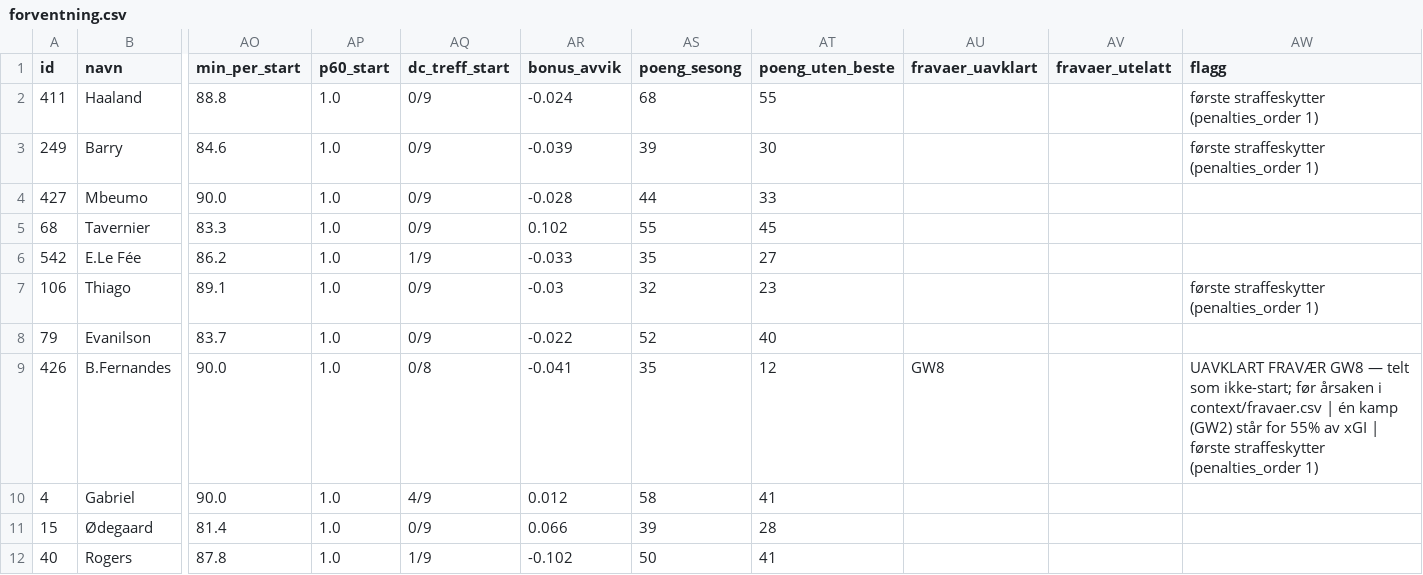
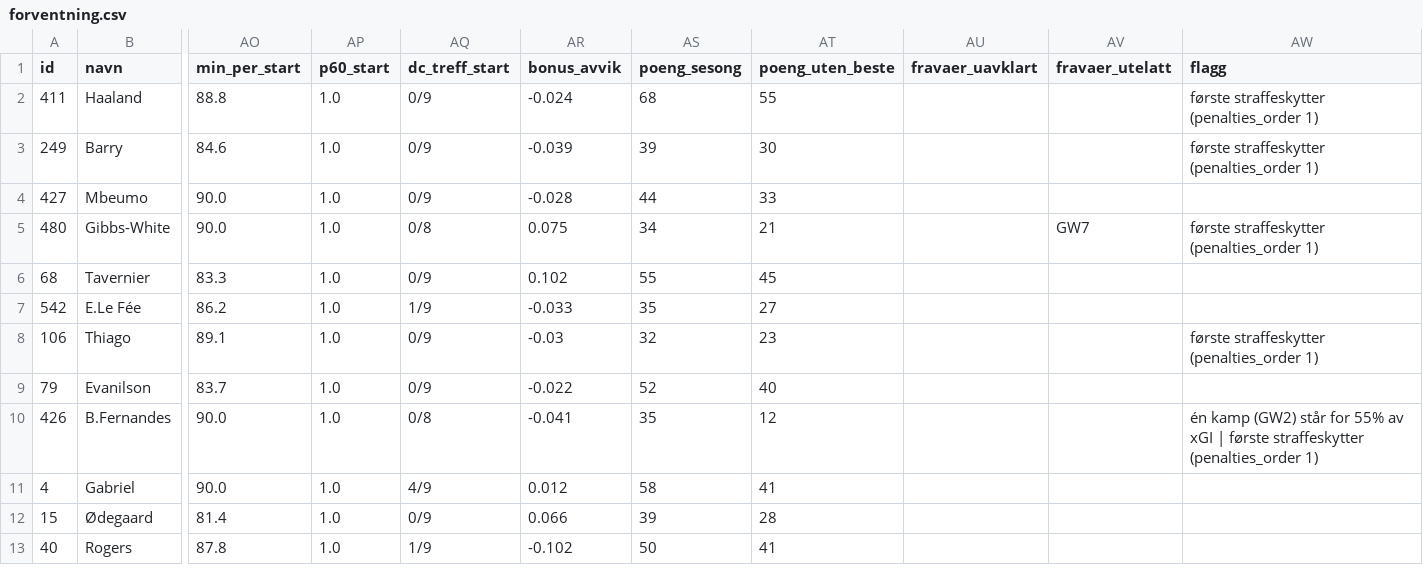
Before and after one commit to steinim/fpl2627, a CSV file: analyse/forventning.csv, drawn as a sheet; only a part is shown, gaps mark what is left out; addresses are those after the commit; rows hold the shown columns only; the diff covers the shown part only; the diff names each change by its address in the sheet, - before the commit and + after, or states it on an @@ line.

```diff
--- a/analyse/forventning.csv
+++ b/analyse/forventning.csv
+row 5: 480 | Gibbs-White | 90.0 | 1.0 | 0/8 | 0.075 | 34 | 21 |  | GW7 | første straffeskytter (penalties_order 1)
-AU10 (fravaer_uavklart): GW8
+AU10 (fravaer_uavklart): (empty)
-AW10 (flagg): UAVKLART FRAVÆR GW8 — telt som ikke-start; før årsaken i context/fravaer.csv | én kamp…
+AW10 (flagg): én kamp…
```
Also changed, not shown: 1 added row and 2 removed rows elsewhere in this file, 3 other files.
